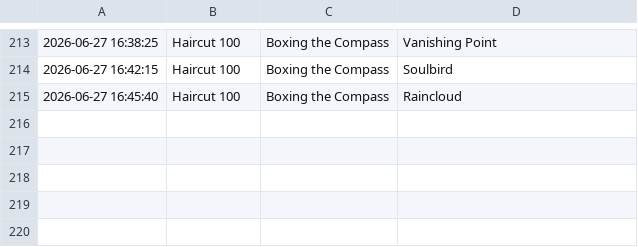
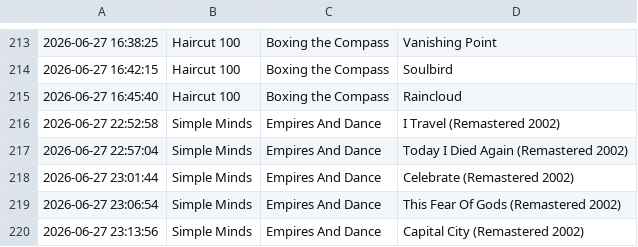
Before and after one commit to pspringett/scrobblesdata, a CSV file: rawtracks/2026/2026-06-scrobbles.csv, drawn as a sheet; only a part is shown, gaps mark what is left out.

```diff
--- a/rawtracks/2026/2026-06-scrobbles.csv
+++ b/rawtracks/2026/2026-06-scrobbles.csv
@@ -215 +215,6 @@
 2026-06-27 16:45:40	Haircut 100	Boxing the Compass	Raincloud
+2026-06-27 22:52:58	Simple Minds	Empires And Dance	I Travel (Remastered 2002)
+2026-06-27 22:57:04	Simple Minds	Empires And Dance	Today I Died Again (Remastered 2002)
+2026-06-27 23:01:44	Simple Minds	Empires And Dance	Celebrate (Remastered 2002)
+2026-06-27 23:06:54	Simple Minds	Empires And Dance	This Fear Of Gods (Remastered 2002)
+2026-06-27 23:13:56	Simple Minds	Empires And Dance	Capital City (Remastered 2002)
```
Also changed, not shown: 37 other files.
